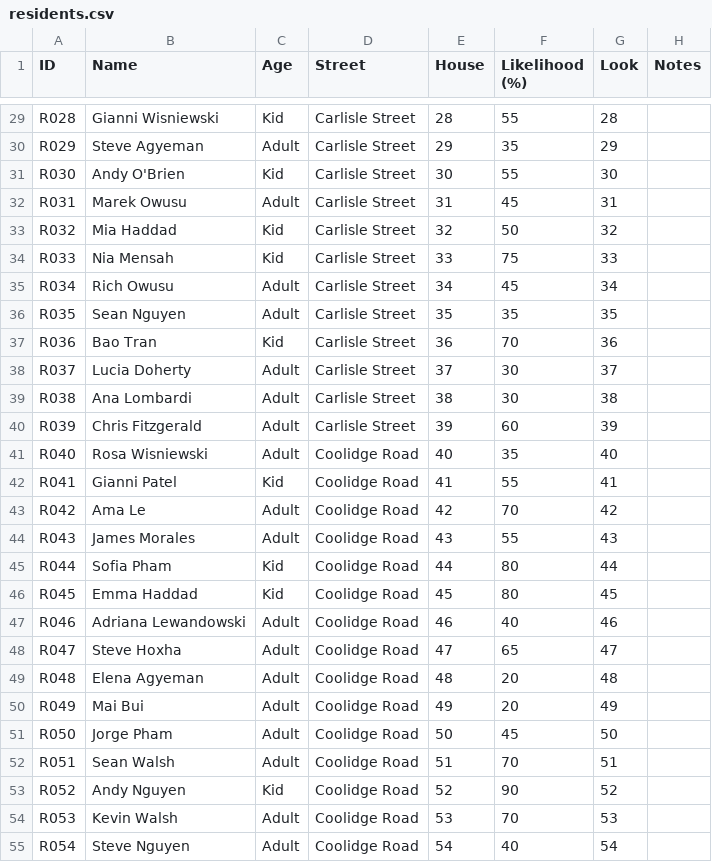
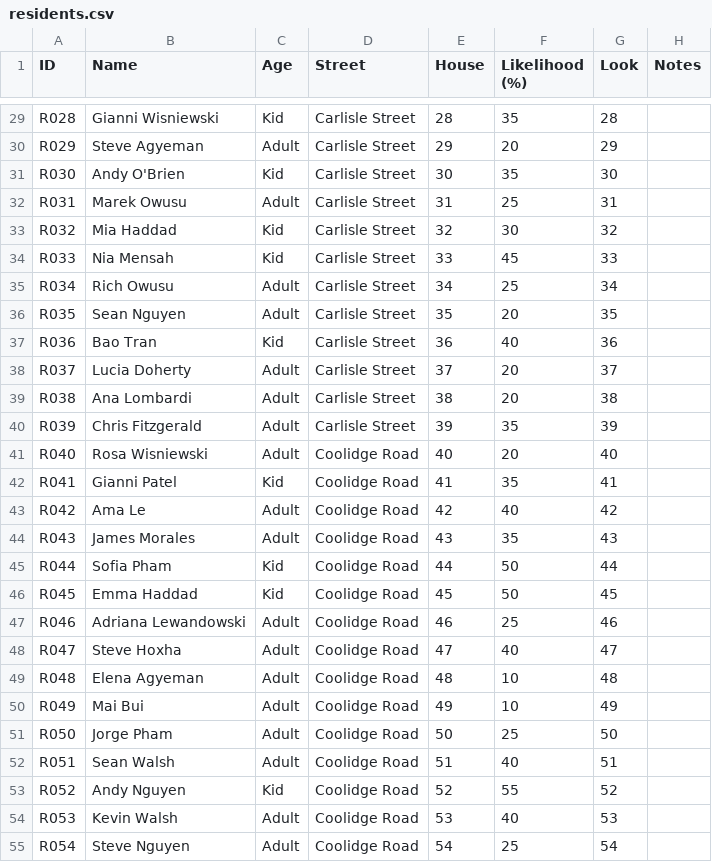
Before and after one commit to concrow7-dot/icemachine, a CSV file: tools/residents/residents.csv, drawn as a sheet; only a part is shown, gaps mark what is left out; the diff covers the shown part only; the diff names each change by its address in the sheet, - before the commit and + after, or states it on an @@ line.

```diff
--- a/tools/residents/residents.csv
+++ b/tools/residents/residents.csv
-F29 (Likelihood (%)): 55
+F29 (Likelihood (%)): 35
-F30 (Likelihood (%)): 35
+F30 (Likelihood (%)): 20
-F31 (Likelihood (%)): 55
+F31 (Likelihood (%)): 35
-F32 (Likelihood (%)): 45
+F32 (Likelihood (%)): 25
-F33 (Likelihood (%)): 50
+F33 (Likelihood (%)): 30
-F34 (Likelihood (%)): 75
+F34 (Likelihood (%)): 45
-F35 (Likelihood (%)): 45
+F35 (Likelihood (%)): 25
-F36 (Likelihood (%)): 35
+F36 (Likelihood (%)): 20
-F37 (Likelihood (%)): 70
+F37 (Likelihood (%)): 40
-F38:F39 (Likelihood (%)): 30
+F38:F39 (Likelihood (%)): 20
-F40 (Likelihood (%)): 60
+F40 (Likelihood (%)): 35
-F41 (Likelihood (%)): 35
+F41 (Likelihood (%)): 20
-F42 (Likelihood (%)): 55
+F42 (Likelihood (%)): 35
-F43 (Likelihood (%)): 70
+F43 (Likelihood (%)): 40
-F44 (Likelihood (%)): 55
+F44 (Likelihood (%)): 35
-F45:F46 (Likelihood (%)): 80
+F45:F46 (Likelihood (%)): 50
-F47 (Likelihood (%)): 40
+F47 (Likelihood (%)): 25
-F48 (Likelihood (%)): 65
+F48 (Likelihood (%)): 40
-F49:F50 (Likelihood (%)): 20
+F49:F50 (Likelihood (%)): 10
-F51 (Likelihood (%)): 45
+F51 (Likelihood (%)): 25
-F52 (Likelihood (%)): 70
+F52 (Likelihood (%)): 40
-F53 (Likelihood (%)): 90
+F53 (Likelihood (%)): 55
-F54 (Likelihood (%)): 70
+F54 (Likelihood (%)): 40
-F55 (Likelihood (%)): 40
+F55 (Likelihood (%)): 25
```
Also changed, not shown: 133 edited cells elsewhere in this file, 13 other files.
